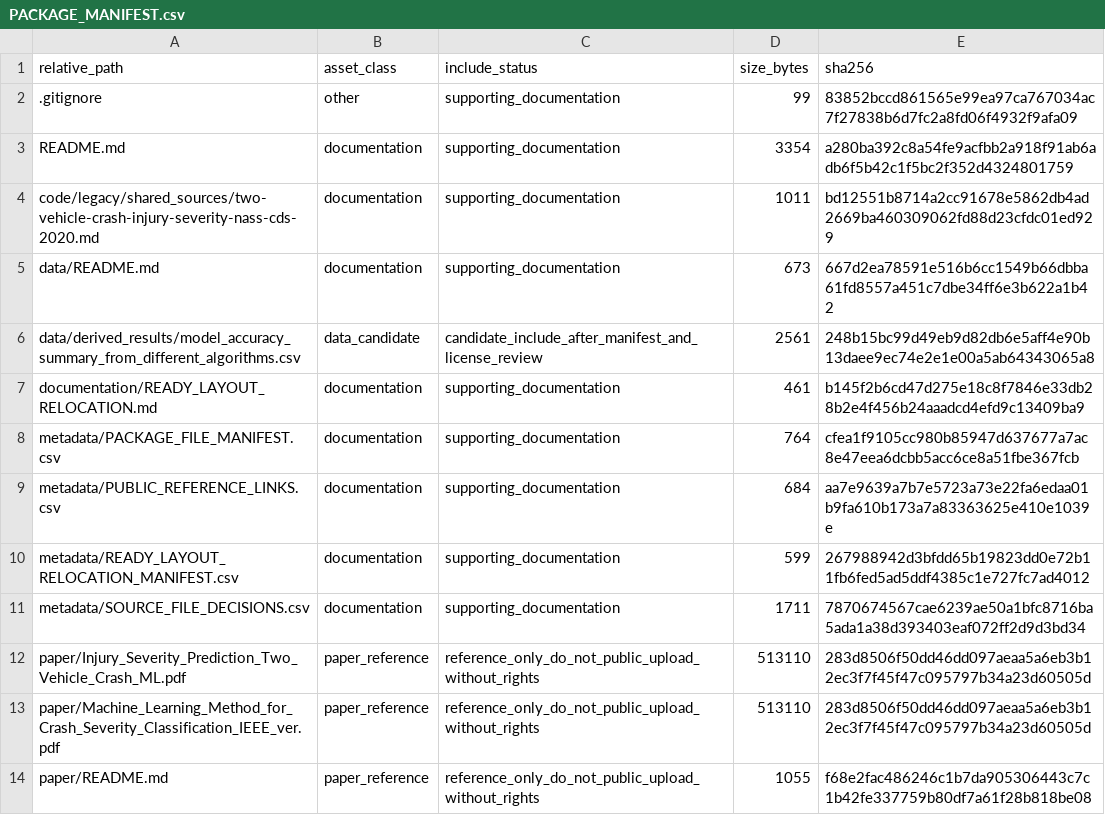
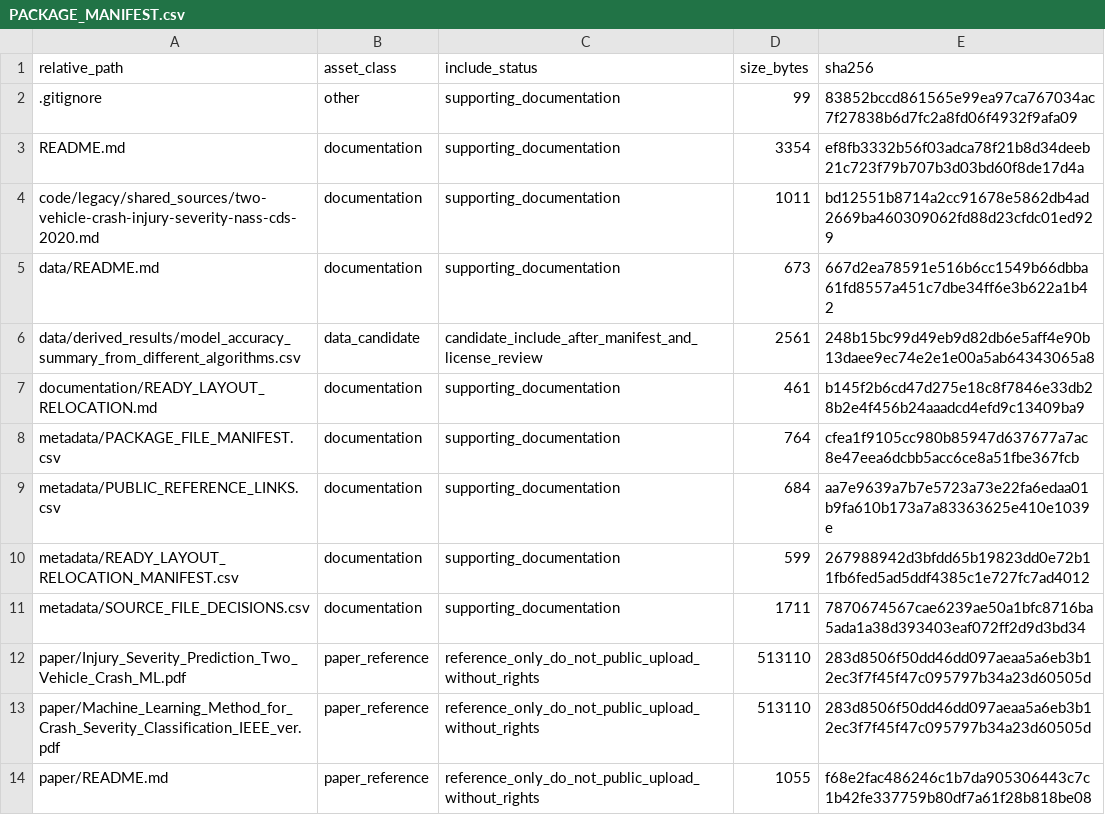
Before and after one commit to dlevinson/paper-2020-05-injury-severity-prediction-from-two-vehicle-crash-mechanisms-with-ml, a CSV file: PACKAGE_MANIFEST.csv, drawn as a sheet.

Commit message:
Prepare public package snapshot

```diff
--- a/PACKAGE_MANIFEST.csv
+++ b/PACKAGE_MANIFEST.csv
@@ -2,3 +2,3 @@ relative_path,asset_class,include_status,size_bytes,sha256
 .gitignore,other,supporting_documentation,99,83852bccd861565e99ea97ca767034ac7f27838b6d7fc2a8fd06f4932f9afa09
-README.md,documentation,supporting_documentation,3354,a280ba392c8a54fe9acfbb2a918f91ab6adb6f5b42c1f5bc2f352d4324801759
+README.md,documentation,supporting_documentation,3354,ef8fb3332b56f03adca78f21b8d34deeb21c723f79b707b3d03bd60f8de17d4a
 code/legacy/shared_sources/two-vehicle-crash-injury-severity-nass-cds-2020.md,documentation,supporting_documentation,1011,bd12551b8714a2cc91678e5862db4ad2669ba460309062fd88d23cfdc01ed929
```
Also changed, not shown: 3 other files.
